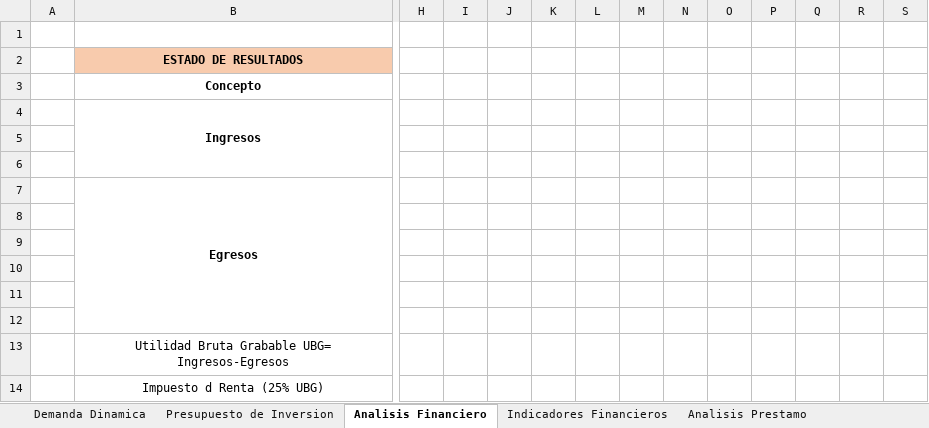
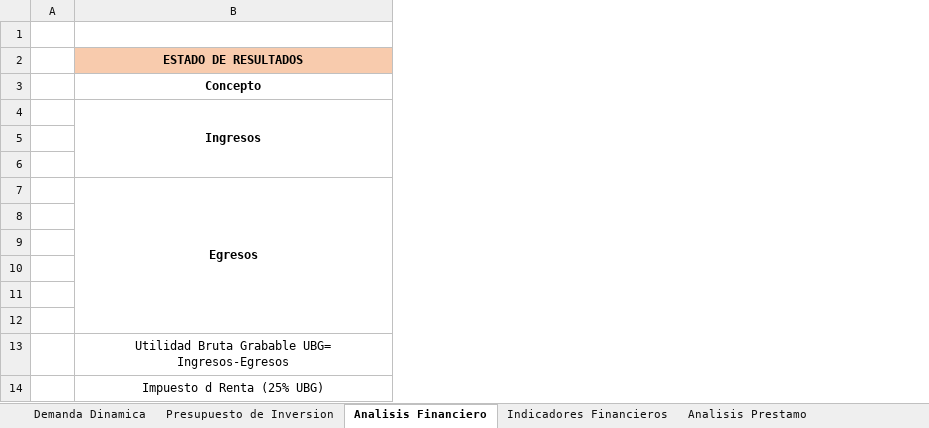
Before and after one commit to Niordsid/Proyecto_Grado, an Excel workbook: Estudio_financiero_Estatica.xlsx, sheet Analisis Financiero, drawn as a sheet; only a part is shown, gaps mark what is left out; values as stored, in another font and other column widths than the file's, no borders; the diff names each change by its address in the sheet, - before the commit and + after, or states it on an @@ line.

```diff
--- a/Estudio_financiero_Estatica.xlsx (sheet Analisis Financiero)
+++ b/Estudio_financiero_Estatica.xlsx (sheet Analisis Financiero)
@@ column H hidden, empty @@
@@ column I hidden, empty @@
@@ column J hidden, empty @@
@@ column K hidden, empty @@
@@ column L hidden, empty @@
@@ column M hidden, empty @@
@@ column N hidden, empty @@
@@ column O hidden, empty @@
@@ column P hidden, empty @@
@@ column Q hidden, empty @@
@@ column R hidden, empty @@
@@ column S hidden, empty @@
```
Also changed, not shown: sheet Indicadores Financieros, sheet Analisis Prestamo, Estudio_financiero_Demanda_Dinamica.xlsx, 1 other file.
